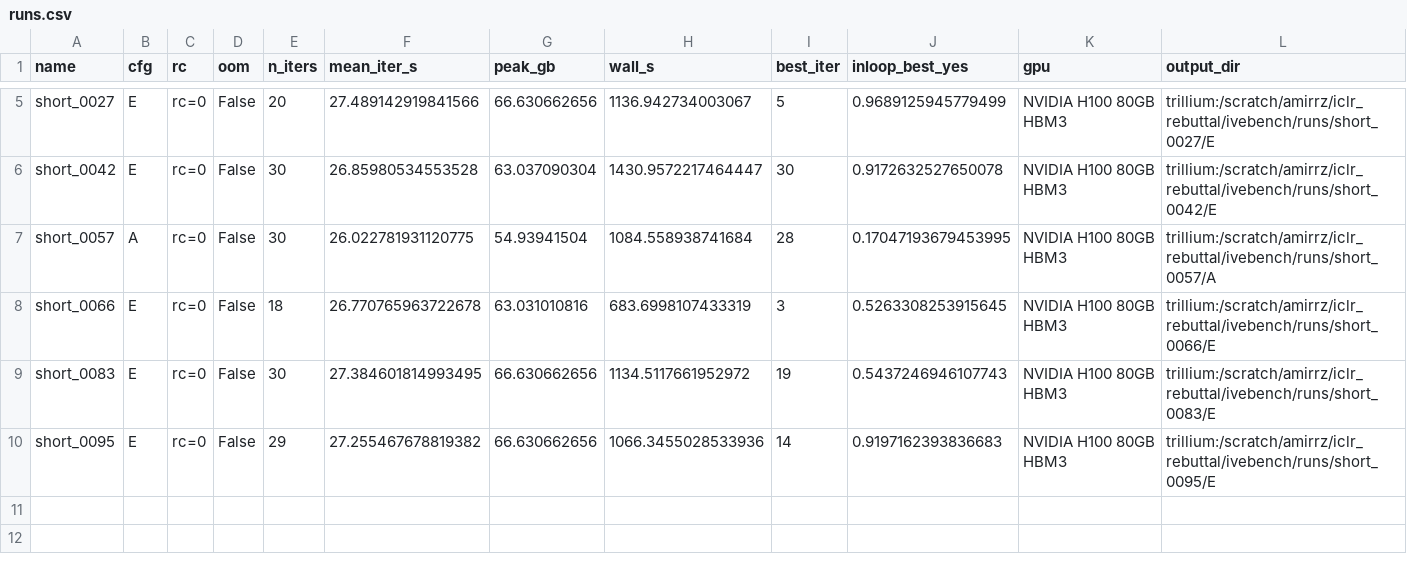
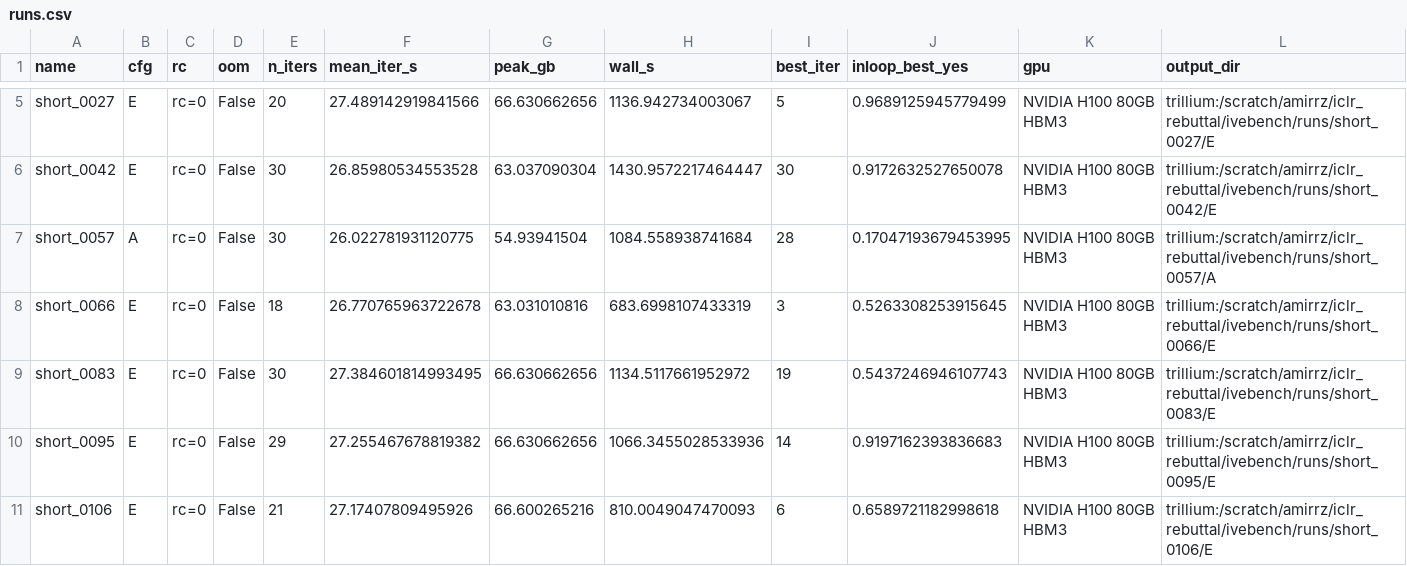
Before and after one commit to amirhossein-razlighi/Sound_Sparks_Motion, a CSV file: results_trillium/ivebench/runs.csv, drawn as a sheet; only a part is shown, gaps mark what is left out; rows hold the shown columns only; the diff names each change by its address in the sheet, - before the commit and + after, or states it on an @@ line.

```diff
--- a/results_trillium/ivebench/runs.csv
+++ b/results_trillium/ivebench/runs.csv
+row 11: short_0106 | E | rc=0 | False | 21 | 27.17407809495926 | 66.600265216 | 810.0049047470093 | 6 | 0.6589721182998618 | NVIDIA H100 80GB HBM3 | trillium:/scratch/amirrz/iclr_rebuttal/ivebench/runs/short_0106/E
```
Also changed, not shown: 3 other files.
